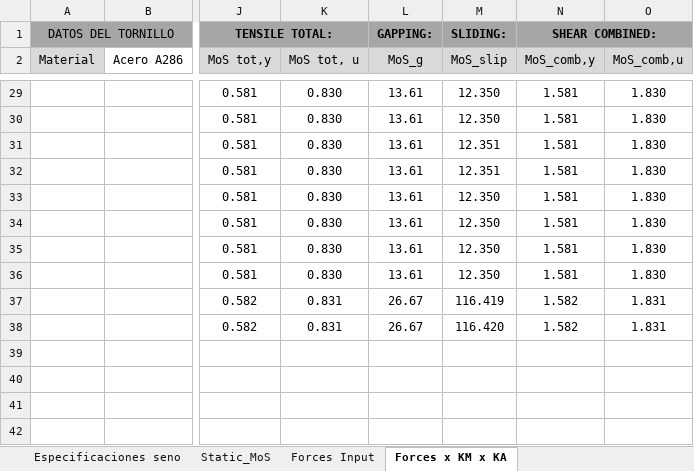
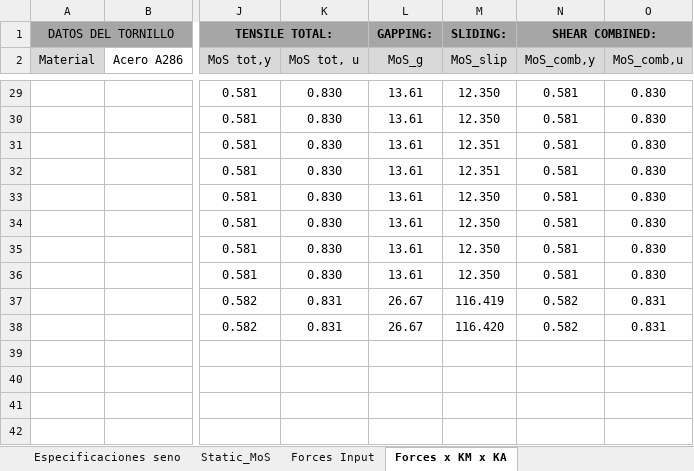
Before and after one commit to diegoomataix/Micro-Satellite-Design-Analysis, an Excel workbook: Documentos/Tornillos.xlsx, sheet Forces x KM x KA, drawn as a sheet; only a part is shown, gaps mark what is left out; values as stored, in another font and other column widths than the file's, no borders; charts and pictures not drawn; the diff covers the shown part only; the diff names each change by its address in the sheet, - before the commit and + after, or states it on an @@ line.

```diff
--- a/Documentos/Tornillos.xlsx (sheet Forces x KM x KA)
+++ b/Documentos/Tornillos.xlsx (sheet Forces x KM x KA)
-N29:N36 (MoS_comb,y): 1.581
+N29:N36 (MoS_comb,y): 0.581
-O29:O36 (MoS_comb,u): 1.830
+O29:O36 (MoS_comb,u): 0.830
-N37:N38 (MoS_comb,y): 1.582
+N37:N38 (MoS_comb,y): 0.582
-O37:O38 (MoS_comb,u): 1.831
+O37:O38 (MoS_comb,u): 0.831
```
Also changed, not shown: 52 edited cells elsewhere in this sheet, charts or pictures, Documentos/MoS_Calculos.xlsx.
